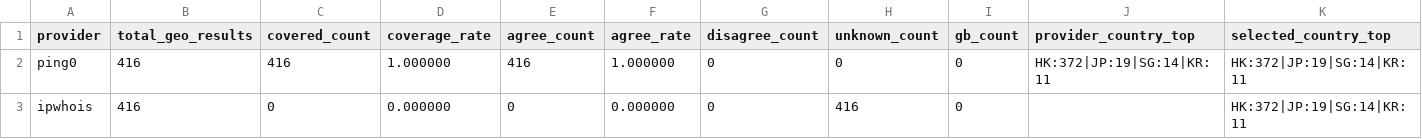
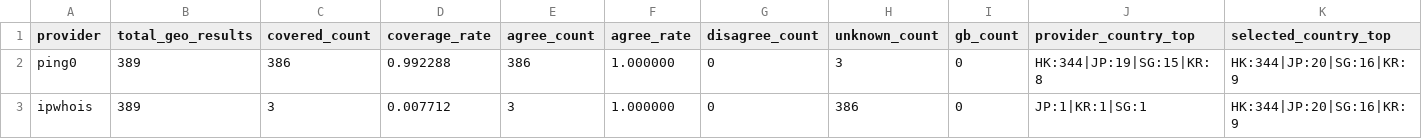
Before and after one commit to User-Pass320/bestcf-auto, a CSV file: public/bestcf_geo_provider_stats.csv, drawn as a sheet.

```diff
--- a/public/bestcf_geo_provider_stats.csv
+++ b/public/bestcf_geo_provider_stats.csv
@@ -1,3 +1,3 @@
 provider,total_geo_results,covered_count,coverage_rate,agree_count,agree_rate,disagree_count,unknown_count,gb_count,provider_country_top,selected_country_top
-ping0,416,416,1.000000,416,1.000000,0,0,0,HK:372|JP:19|SG:14|KR:11,HK:372|JP:19|SG:14|KR:11
-ipwhois,416,0,0.000000,0,0.000000,0,416,0,,HK:372|JP:19|SG:14|KR:11
+ping0,389,386,0.992288,386,1.000000,0,3,0,HK:344|JP:19|SG:15|KR:8,HK:344|JP:20|SG:16|KR:9
+ipwhois,389,3,0.007712,3,1.000000,0,386,0,JP:1|KR:1|SG:1,HK:344|JP:20|SG:16|KR:9
```
Also changed, not shown: public/bestcf_failed.csv, public/bestcf_sources.csv, 3 other files.
